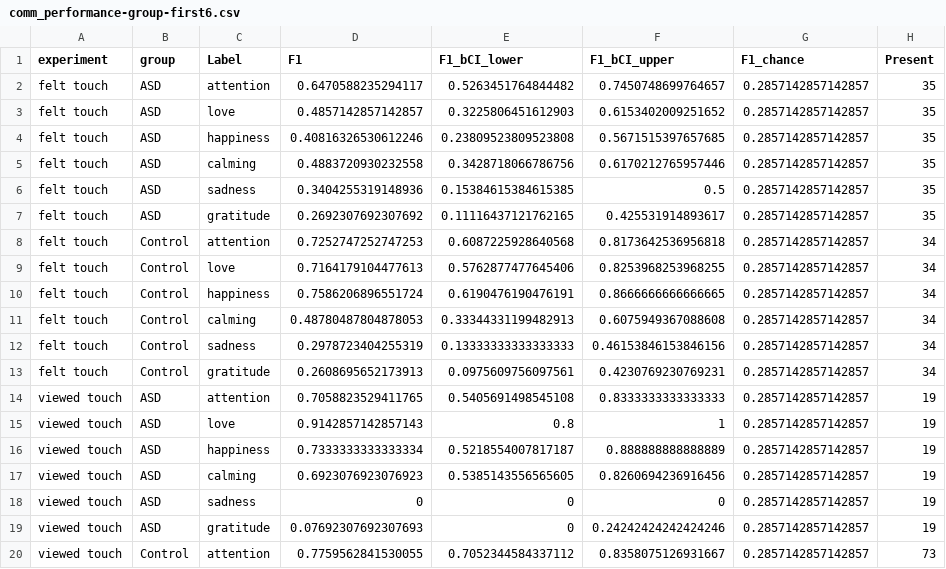
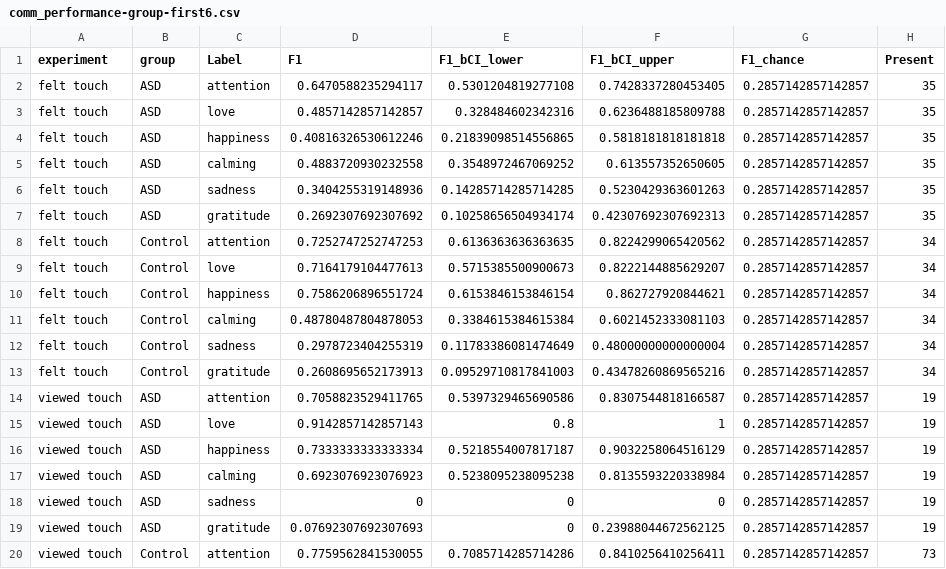
Before and after one commit to SDAMcIntyre/Touch_com_asd, a CSV file: Data/processed/comm_performance-group-first6.csv, drawn as a sheet; only a part is shown; the diff covers the shown part only; the diff names each change by its address in the sheet, - before the commit and + after, or states it on an @@ line.

```diff
--- a/Data/processed/comm_performance-group-first6.csv
+++ b/Data/processed/comm_performance-group-first6.csv
-E2 (F1_bCI_lower): 0.5263451764844482
+E2 (F1_bCI_lower): 0.5301204819277108
-F2 (F1_bCI_upper): 0.7450748699764657
+F2 (F1_bCI_upper): 0.7428337280453405
-E3 (F1_bCI_lower): 0.3225806451612903
+E3 (F1_bCI_lower): 0.328484602342316
-F3 (F1_bCI_upper): 0.6153402009251652
+F3 (F1_bCI_upper): 0.6236488185809788
-E4 (F1_bCI_lower): 0.23809523809523808
+E4 (F1_bCI_lower): 0.21839098514556865
-F4 (F1_bCI_upper): 0.5671515397657685
+F4 (F1_bCI_upper): 0.5818181818181818
-E5 (F1_bCI_lower): 0.3428718066786756
+E5 (F1_bCI_lower): 0.3548972467069252
-F5 (F1_bCI_upper): 0.6170212765957446
+F5 (F1_bCI_upper): 0.613557352650605
-E6 (F1_bCI_lower): 0.15384615384615385
+E6 (F1_bCI_lower): 0.14285714285714285
-F6 (F1_bCI_upper): 0.5
+F6 (F1_bCI_upper): 0.5230429363601263
-E7 (F1_bCI_lower): 0.11116437121762165
+E7 (F1_bCI_lower): 0.10258656504934174
-F7 (F1_bCI_upper): 0.425531914893617
+F7 (F1_bCI_upper): 0.42307692307692313
-E8 (F1_bCI_lower): 0.6087225928640568
+E8 (F1_bCI_lower): 0.6136363636363635
-F8 (F1_bCI_upper): 0.8173642536956818
+F8 (F1_bCI_upper): 0.8224299065420562
-E9 (F1_bCI_lower): 0.5762877477645406
+E9 (F1_bCI_lower): 0.5715385500900673
-F9 (F1_bCI_upper): 0.8253968253968255
+F9 (F1_bCI_upper): 0.8222144885629207
-E10 (F1_bCI_lower): 0.6190476190476191
+E10 (F1_bCI_lower): 0.6153846153846154
-F10 (F1_bCI_upper): 0.8666666666666665
+F10 (F1_bCI_upper): 0.862727920844621
-E11 (F1_bCI_lower): 0.33344331199482913
+E11 (F1_bCI_lower): 0.3384615384615384
-F11 (F1_bCI_upper): 0.6075949367088608
+F11 (F1_bCI_upper): 0.6021452333081103
-E12 (F1_bCI_lower): 0.13333333333333333
+E12 (F1_bCI_lower): 0.11783386081474649
-F12 (F1_bCI_upper): 0.46153846153846156
+F12 (F1_bCI_upper): 0.48000000000000004
-E13 (F1_bCI_lower): 0.0975609756097561
+E13 (F1_bCI_lower): 0.09529710817841003
-F13 (F1_bCI_upper): 0.4230769230769231
+F13 (F1_bCI_upper): 0.43478260869565216
-E14 (F1_bCI_lower): 0.5405691498545108
+E14 (F1_bCI_lower): 0.5397329465690586
-F14 (F1_bCI_upper): 0.8333333333333333
+F14 (F1_bCI_upper): 0.8307544818166587
-F16 (F1_bCI_upper): 0.888888888888889
+F16 (F1_bCI_upper): 0.9032258064516129
-E17 (F1_bCI_lower): 0.5385143556565605
+E17 (F1_bCI_lower): 0.5238095238095238
-F17 (F1_bCI_upper): 0.8260694236916456
+F17 (F1_bCI_upper): 0.8135593220338984
-F19 (F1_bCI_upper): 0.24242424242424246
+F19 (F1_bCI_upper): 0.23988044672562125
-E20 (F1_bCI_lower): 0.7052344584337112
+E20 (F1_bCI_lower): 0.7085714285714286
-F20 (F1_bCI_upper): 0.8358075126931667
+F20 (F1_bCI_upper): 0.8410256410256411
```
Also changed, not shown: 10 edited cells elsewhere in this file, Data/processed/comm-felt-touch_performance-indiv.csv, Data/processed/comm-felt-touch_performance-indiv_strict.csv, 5 other files.
